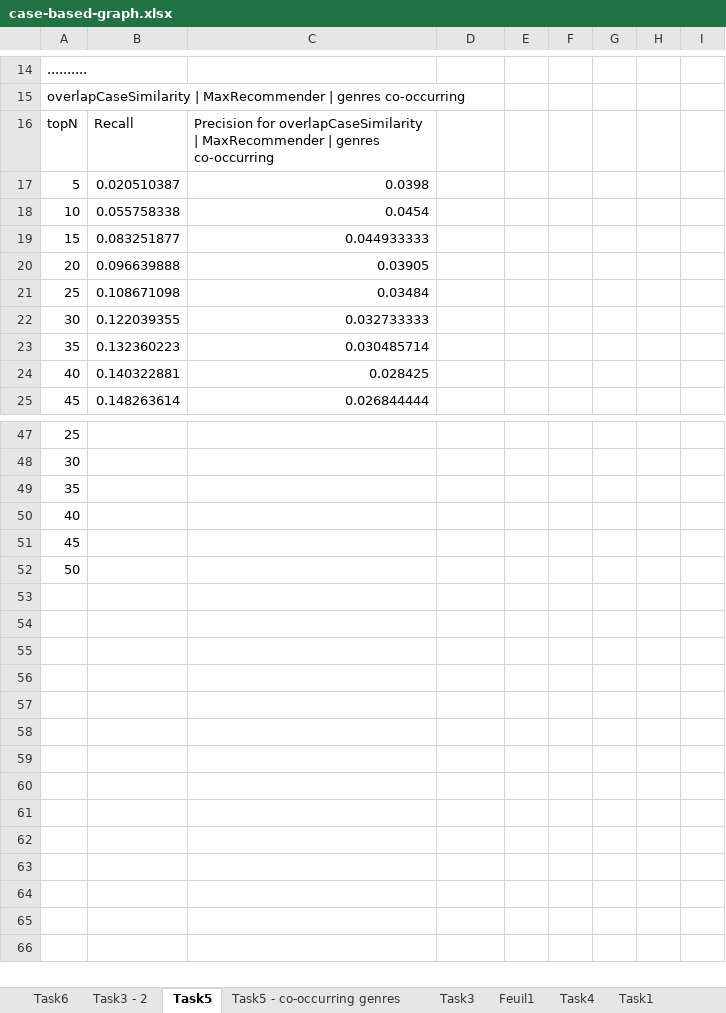
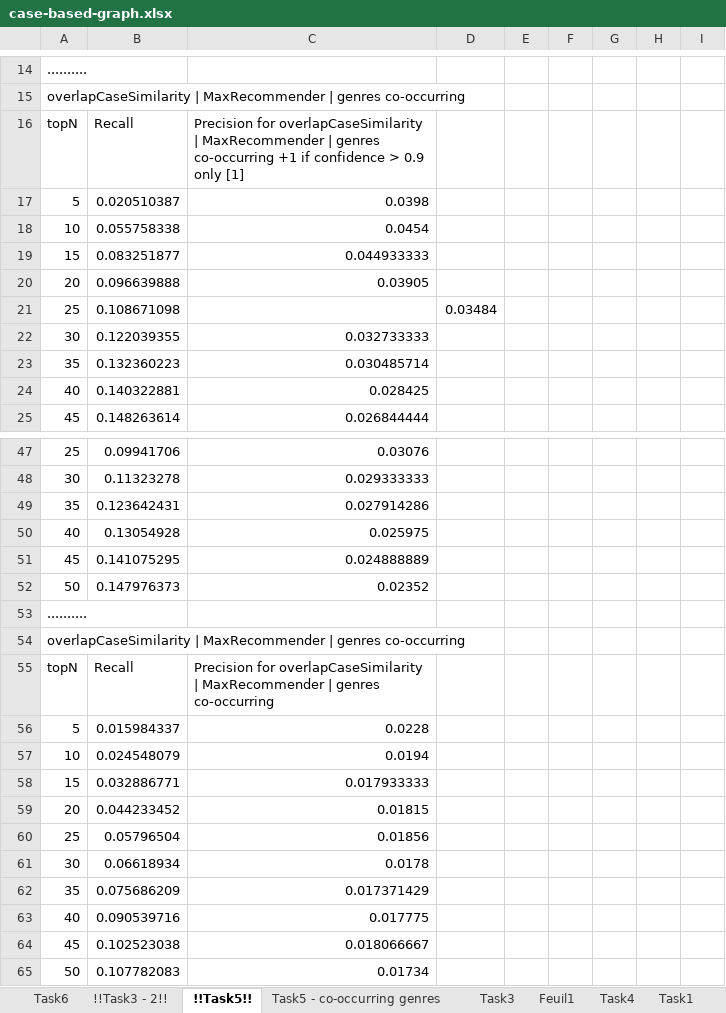
Before and after one commit to remipichon/recommender_system, an Excel workbook: case-based/readme/case-based-graph.xlsx, sheet !!Task5!!, drawn as a sheet; only a part is shown, gaps mark what is left out; values as stored, in another font and other column widths than the file's, no borders; charts and pictures not drawn; addresses are those after the commit; the diff covers the shown part only; the diff names each change by its address in the sheet, - before the commit and + after, or states it on an @@ line.

```diff
--- a/case-based/readme/case-based-graph.xlsx (sheet !!Task5!!)
+++ b/case-based/readme/case-based-graph.xlsx (sheet !!Task5!!)
-sheet tab: Task3 - 2
+sheet tab: !!Task3 - 2!!
-sheet tab: Task5
+sheet tab: !!Task5!!
-C16: …genres co-occurring
+C16: …genres co-occurring +1 if confidence > 0.9 only [1]
-C21: 0.03484
+C21: (empty)
-D21: (empty)
+D21: 0.03484
-B47: (empty)
+B47: 0.09941706
-C47: (empty)
+C47: 0.03076
-B48: (empty)
+B48: 0.11323278
-C48: (empty)
+C48: 0.029333333
-B49: (empty)
+B49: 0.123642431
-C49: (empty)
+C49: 0.027914286
-B50: (empty)
+B50: 0.13054928
-C50: (empty)
+C50: 0.025975
+row 51: 45 | 0.141075295 | 0.024888889
+row 52: 50 | 0.147976373 | 0.02352
-A53: 45
+A53: ..........
-A54: 50
+A54: overlapCaseSimilarity | MaxRecommender | genres co-occurring
+row 55: topN | Recall | Precision for overlapCaseSimilarity | MaxRecommender | genres co-occurring
+row 56: 5 | 0.015984337 | 0.0228
+row 57: 10 | 0.024548079 | 0.0194
+row 58: 15 | 0.032886771 | 0.017933333
+row 59: 20 | 0.044233452 | 0.01815
+row 60: 25 | 0.05796504 | 0.01856
+row 61: 30 | 0.06618934 | 0.0178
+row 62: 35 | 0.075686209 | 0.017371429
+row 63: 40 | 0.090539716 | 0.017775
+row 64: 45 | 0.102523038 | 0.018066667
+row 65: 50 | 0.107782083 | 0.01734
```
Also changed, not shown: 34 edited cells elsewhere in this sheet, sheet !!Task3 - 2!!, sheet Task6, sheet !!Task2 - 2!!, sheet Task5 - co-occurring genres, other sheet tabs, charts or pictures, 2 other files.
